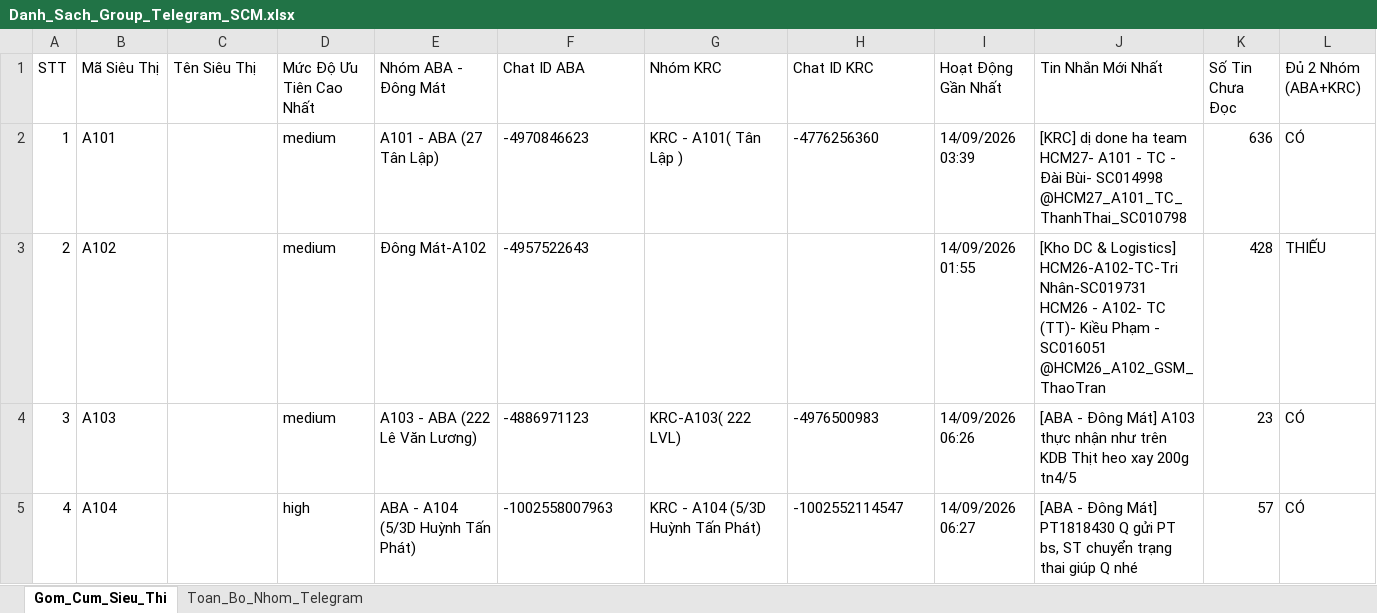
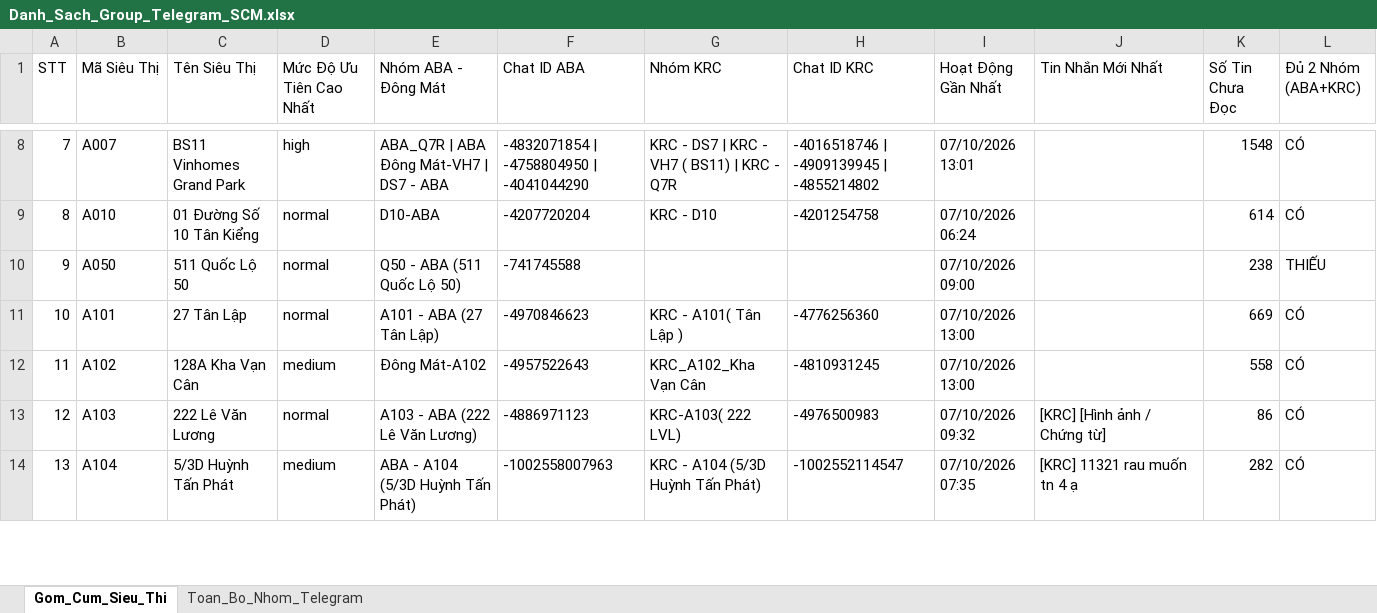
Before and after one commit to aresphamha/Doi_Soat_Dong_Mat, an Excel workbook: Danh_Sach_Group_Telegram_SCM.xlsx, sheet Gom_Cum_Sieu_Thi, drawn as a sheet; only a part is shown, gaps mark what is left out; values as stored, in another font and other column widths than the file's, no borders; addresses are those after the commit; the diff covers the shown part only; the diff names each change by its address in the sheet, - before the commit and + after, or states it on an @@ line.

```diff
--- a/Danh_Sach_Group_Telegram_SCM.xlsx (sheet Gom_Cum_Sieu_Thi)
+++ b/Danh_Sach_Group_Telegram_SCM.xlsx (sheet Gom_Cum_Sieu_Thi)
+row 8: 7 | A007 | BS11 Vinhomes Grand Park | high | ABA_Q7R | ABA Đông Mát-VH7 | DS7 - ABA | -4832071854 | -4758804950 | -4041044290 | KRC - DS7 | KRC - VH7 ( BS11) | KRC - Q7R | -4016518746 | -4909139945 | -4855214802 | 07/10/2026 13:01 |  | 1548 | CÓ
+row 9: 8 | A010 | 01 Đường Số 10 Tân Kiểng | normal | D10-ABA | -4207720204 | KRC - D10 | -4201254758 | 07/10/2026 06:24 |  | 614 | CÓ
+row 10: 9 | A050 | 511 Quốc Lộ 50 | normal | Q50 - ABA (511 Quốc Lộ 50) | -741745588 |  |  | 07/10/2026 09:00 |  | 238 | THIẾU
@@ column A (STT) renumbered between rows 11 and 138 @@
-C11 (Tên Siêu Thị): (empty)
+C11 (Tên Siêu Thị): 27 Tân Lập
-D11 (Mức Độ Ưu Tiên Cao Nhất): medium
+D11 (Mức Độ Ưu Tiên Cao Nhất): normal
-I11 (Hoạt Động Gần Nhất): 14/09/2026 03:39
+I11 (Hoạt Động Gần Nhất): 07/10/2026 13:00
-J11 (Tin Nhắn Mới Nhất): [KRC] dị done ha team HCM27- A101 - TC - Đài Bùi- SC014998 @HCM27_A101_TC_ThanhThai_SC010798
+J11 (Tin Nhắn Mới Nhất): (empty)
-K11 (Số Tin Chưa Đọc): 636
+K11 (Số Tin Chưa Đọc): 669
-C12 (Tên Siêu Thị): (empty)
+C12 (Tên Siêu Thị): 128A Kha Vạn Cân
-G12 (Nhóm KRC): (empty)
+G12 (Nhóm KRC): KRC_A102_Kha Vạn Cân
-H12 (Chat ID KRC): (empty)
+H12 (Chat ID KRC): -4810931245
-I12 (Hoạt Động Gần Nhất): 14/09/2026 01:55
+I12 (Hoạt Động Gần Nhất): 07/10/2026 13:00
-J12 (Tin Nhắn Mới Nhất): [Kho DC & Logistics] HCM26-A102-TC-Tri Nhân-SC019731 HCM26 - A102- TC (TT)- Kiều Phạm - SC016051 @HCM26_A102_GSM_ThaoTran
+J12 (Tin Nhắn Mới Nhất): (empty)
-K12 (Số Tin Chưa Đọc): 428
+K12 (Số Tin Chưa Đọc): 558
-L12 (Đủ 2 Nhóm (ABA+KRC)): THIẾU
+L12 (Đủ 2 Nhóm (ABA+KRC)): CÓ
-C13 (Tên Siêu Thị): (empty)
+C13 (Tên Siêu Thị): 222 Lê Văn Lương
-D13 (Mức Độ Ưu Tiên Cao Nhất): medium
+D13 (Mức Độ Ưu Tiên Cao Nhất): normal
-I13 (Hoạt Động Gần Nhất): 14/09/2026 06:26
+I13 (Hoạt Động Gần Nhất): 07/10/2026 09:32
-J13 (Tin Nhắn Mới Nhất): [ABA - Đông Mát] A103 thực nhận như trên KDB Thịt heo xay 200g tn4/5
+J13 (Tin Nhắn Mới Nhất): [KRC] [Hình ảnh / Chứng từ]
-K13 (Số Tin Chưa Đọc): 23
+K13 (Số Tin Chưa Đọc): 86
-C14 (Tên Siêu Thị): (empty)
+C14 (Tên Siêu Thị): 5/3D Huỳnh Tấn Phát
-D14 (Mức Độ Ưu Tiên Cao Nhất): high
+D14 (Mức Độ Ưu Tiên Cao Nhất): medium
-I14 (Hoạt Động Gần Nhất): 14/09/2026 06:27
+I14 (Hoạt Động Gần Nhất): 07/10/2026 07:35
-J14 (Tin Nhắn Mới Nhất): [ABA - Đông Mát] PT1818430 Q gửi PT bs, ST chuyển trạng thai giúp Q nhé
+J14 (Tin Nhắn Mới Nhất): [KRC] 11321 rau muốn tn 4 ạ
-K14 (Số Tin Chưa Đọc): 57
+K14 (Số Tin Chưa Đọc): 282
```
Also changed, not shown: 100 added rows and 542 edited cells elsewhere in this sheet, sheet Toan_Bo_Nhom_Telegram, 2 other files.
